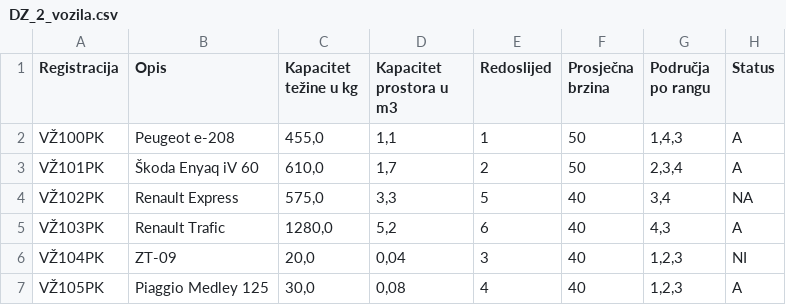
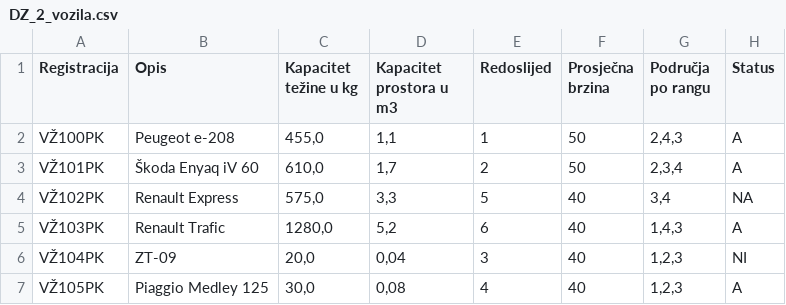
Before and after one commit to pmatisic/uzdiz, a CSV file: DZ_2_P1/DZ_2_vozila.csv, drawn as a sheet.

Commit message:
test csv

```diff
--- a/DZ_2_P1/DZ_2_vozila.csv
+++ b/DZ_2_P1/DZ_2_vozila.csv
@@ -1,6 +1,6 @@
 Registracija;Opis;Kapacitet težine u kg;Kapacitet prostora u m3;Redoslijed;Prosječna brzina;Područja po rangu;Status
-VŽ100PK;Peugeot e-208;455,0;1,1;1;50;1,4,3;A
+VŽ100PK;Peugeot e-208;455,0;1,1;1;50;2,4,3;A
 VŽ101PK;Škoda Enyaq iV 60;610,0;1,7;2;50;2,3,4;A
 VŽ102PK;Renault Express;575,0;3,3;5;40;3,4;NA
-VŽ103PK;Renault Trafic;1280,0;5,2;6;40;4,3;A
+VŽ103PK;Renault Trafic;1280,0;5,2;6;40;1,4,3;A
 VŽ104PK;ZT-09;20,0;0,04;3;40;1,2,3;NI
```
